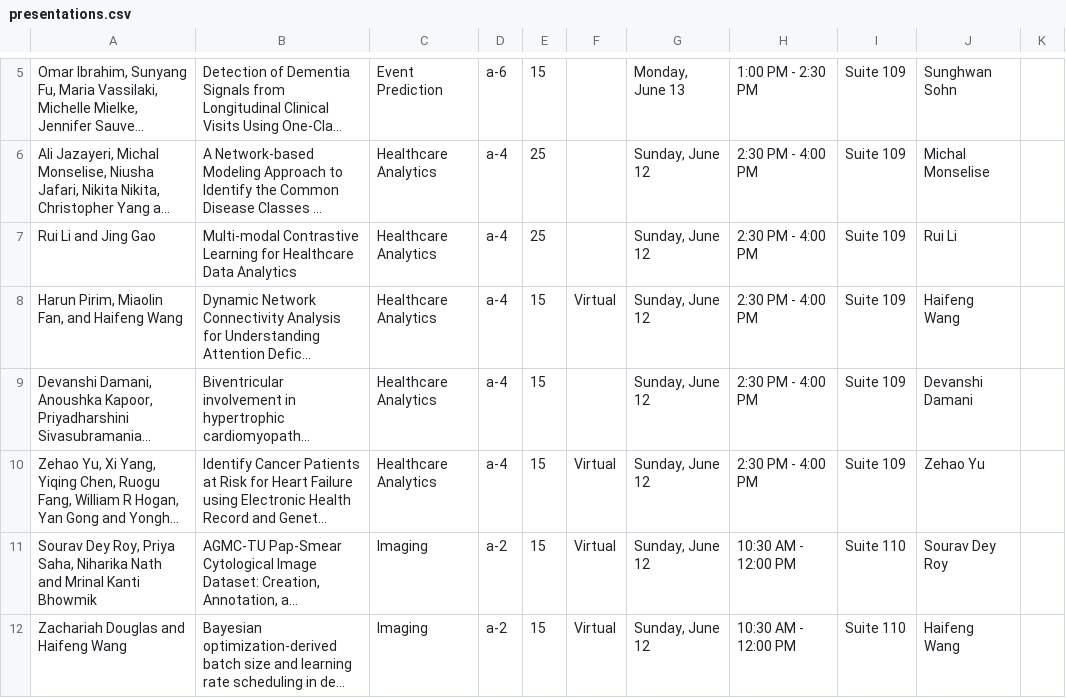
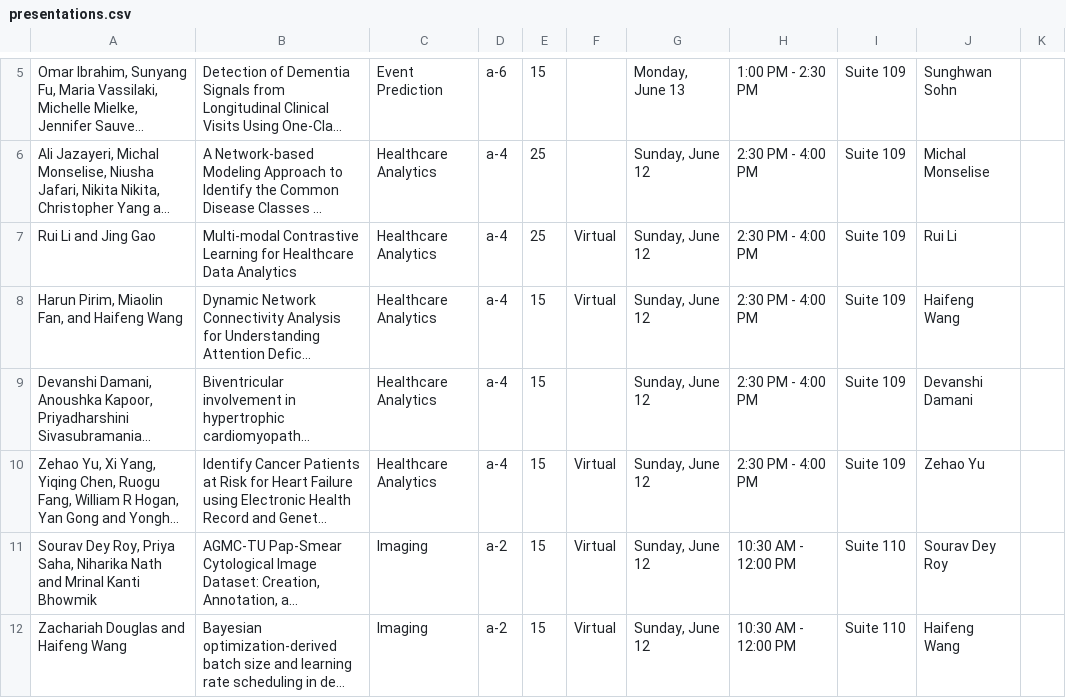
Before and after one commit to ieeeichi2024/ieeeichi2024.github.io, a CSV file: presentations.csv, drawn as a sheet; only a part is shown, gaps mark what is left out; long unchanged cells end in …; the diff names each change by its address in the sheet, - before the commit and + after, or states it on an @@ line.

```diff
--- a/presentations.csv
+++ b/presentations.csv
-F7: (empty)
+F7: Virtual
```
Also changed, not shown: 9 other files.
